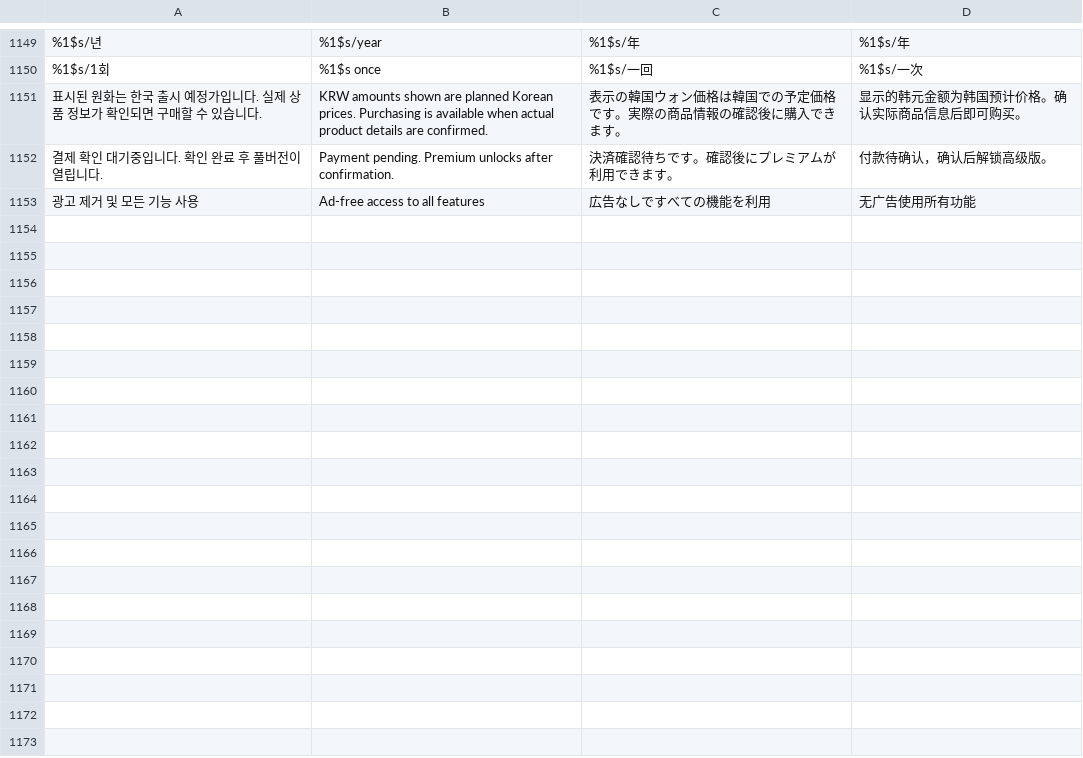
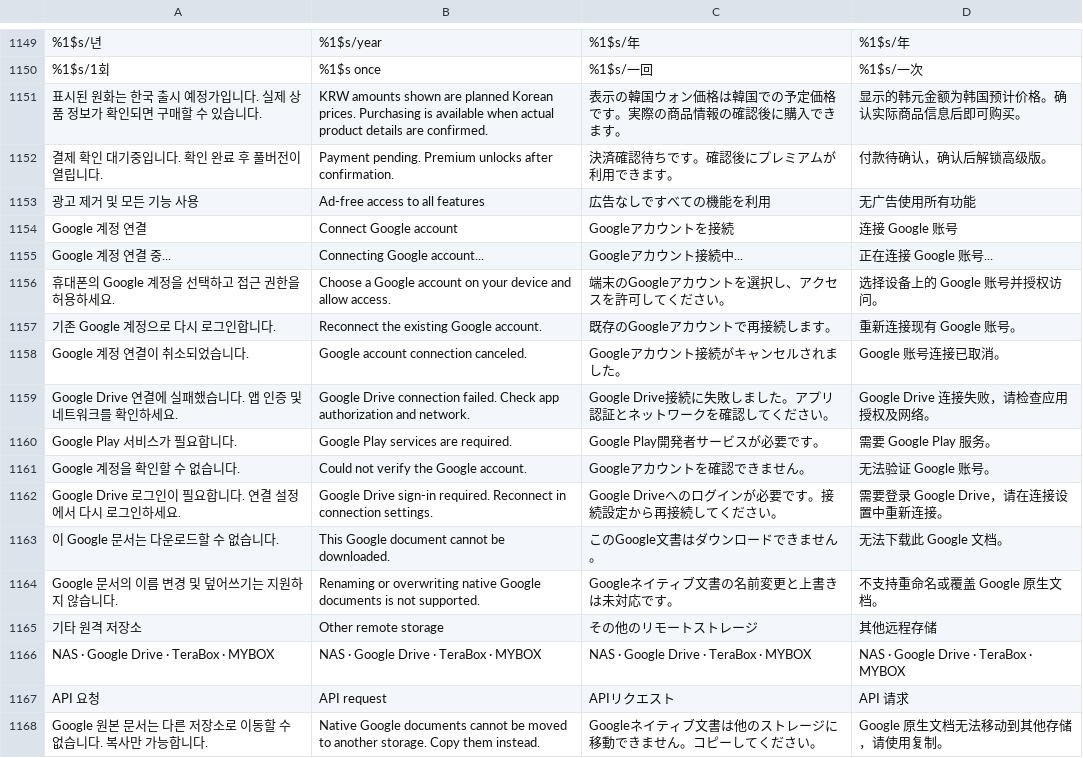
Before and after one commit to dj5927/FileHub-AIO, a TSV file: app/src/main/assets/locale/ui.tsv, drawn as a sheet; only a part is shown, gaps mark what is left out; the diff names each change by its address in the sheet, - before the commit and + after, or states it on an @@ line.

```diff
--- a/app/src/main/assets/locale/ui.tsv
+++ b/app/src/main/assets/locale/ui.tsv
+row 1154: Google 계정 연결 | Connect Google account | Googleアカウントを接続 | 连接 Google 账号
+row 1155: Google 계정 연결 중... | Connecting Google account... | Googleアカウント接続中... | 正在连接 Google 账号...
+row 1156: 휴대폰의 Google 계정을 선택하고 접근 권한을 허용하세요. | Choose a Google account on your device and allow access. | 端末のGoogleアカウントを選択し、アクセスを許可してください。 | 选择设备上的 Google 账号并授权访问。
+row 1157: 기존 Google 계정으로 다시 로그인합니다. | Reconnect the existing Google account. | 既存のGoogleアカウントで再接続します。 | 重新连接现有 Google 账号。
+row 1158: Google 계정 연결이 취소되었습니다. | Google account connection canceled. | Googleアカウント接続がキャンセルされました。 | Google 账号连接已取消。
+row 1159: Google Drive 연결에 실패했습니다. 앱 인증 및 네트워크를 확인하세요. | Google Drive connection failed. Check app authorization and network. | Google Drive接続に失敗しました。アプリ認証とネットワークを確認してください。 | Google Drive 连接失败，请检查应用授权及网络。
+row 1160: Google Play 서비스가 필요합니다. | Google Play services are required. | Google Play開発者サービスが必要です。 | 需要 Google Play 服务。
+row 1161: Google 계정을 확인할 수 없습니다. | Could not verify the Google account. | Googleアカウントを確認できません。 | 无法验证 Google 账号。
+row 1162: Google Drive 로그인이 필요합니다. 연결 설정에서 다시 로그인하세요. | Google Drive sign-in required. Reconnect in connection settings. | Google Driveへのログインが必要です。接続設定から再接続してください。 | 需要登录 Google Drive，请在连接设置中重新连接。
+row 1163: 이 Google 문서는 다운로드할 수 없습니다. | This Google document cannot be downloaded. | このGoogle文書はダウンロードできません。 | 无法下载此 Google 文档。
+row 1164: Google 문서의 이름 변경 및 덮어쓰기는 지원하지 않습니다. | Renaming or overwriting native Google documents is not supported. | Googleネイティブ文書の名前変更と上書きは未対応です。 | 不支持重命名或覆盖 Google 原生文档。
+row 1165: 기타 원격 저장소 | Other remote storage | その他のリモートストレージ | 其他远程存储
+row 1166: NAS · Google Drive · TeraBox · MYBOX | NAS · Google Drive · TeraBox · MYBOX | NAS · Google Drive · TeraBox · MYBOX | NAS · Google Drive · TeraBox · MYBOX
+row 1167: API 요청 | API request | APIリクエスト | API 请求
+row 1168: Google 원본 문서는 다른 저장소로 이동할 수 없습니다. 복사만 가능합니다. | Native Google documents cannot be moved to another storage. Copy them instead. | Googleネイティブ文書は他のストレージに移動できません。コピーしてください。 | Google 原生文档无法移动到其他存储，请使用复制。
```
Also changed, not shown: 20 other files.
